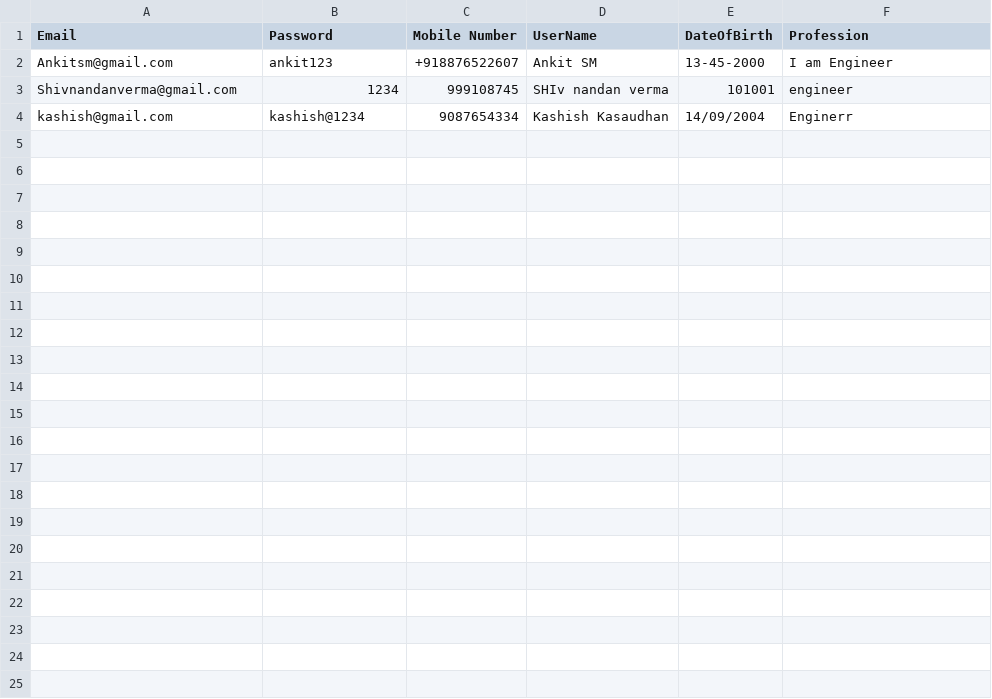
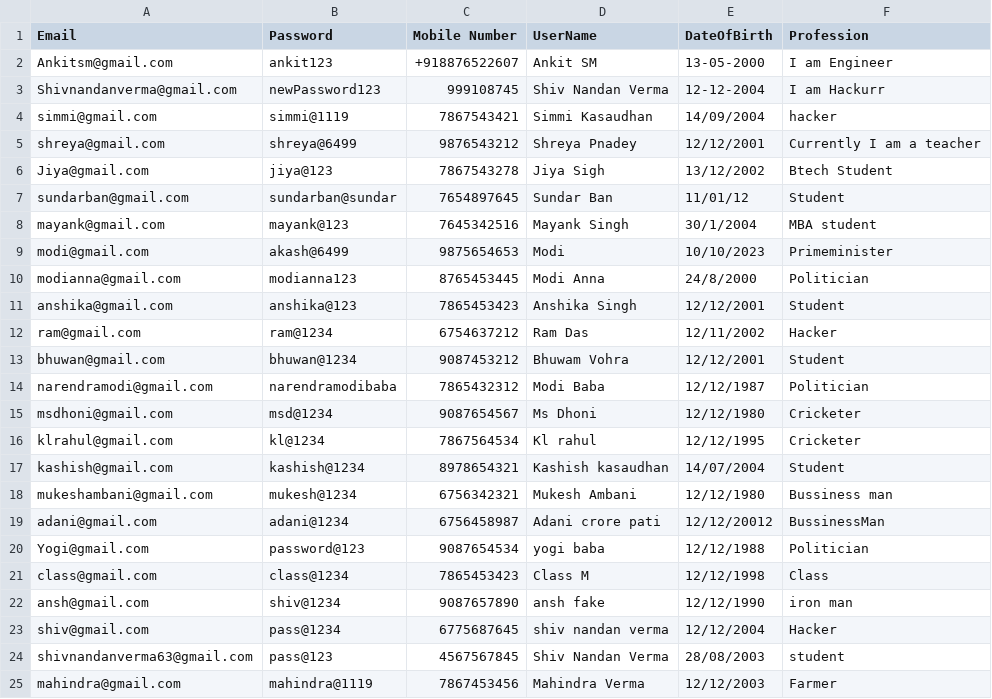
Before and after one commit to shiv1119/c-project, a CSV file: output/user.csv, drawn as a sheet.

```diff
--- a/output/user.csv
+++ b/output/user.csv
@@ -1,4 +1,25 @@
 Email,Password,Mobile Number,UserName,DateOfBirth,Profession
-Ankitsm@gmail.com,ankit123,+918876522607,Ankit SM,13-45-2000,I am Engineer
-Shivnandanverma@gmail.com,1234,999108745,SHIv nandan verma,101001,engineer
-kashish@gmail.com,kashish@1234,9087654334,Kashish Kasaudhan,14/09/2004,Enginerr
+Ankitsm@gmail.com,ankit123,+918876522607,Ankit SM,13-05-2000,I am Engineer
+Shivnandanverma@gmail.com,newPassword123,999108745,Shiv Nandan Verma,12-12-2004,I am Hackurr
+simmi@gmail.com,simmi@1119,7867543421,Simmi Kasaudhan,14/09/2004,hacker
+shreya@gmail.com,shreya@6499,9876543212,Shreya Pnadey,12/12/2001,Currently I am a teacher
+Jiya@gmail.com,jiya@123,7867543278,Jiya Sigh,13/12/2002,Btech Student
+sundarban@gmail.com,sundarban@sundar,7654897645,Sundar Ban,11/01/12,Student
+mayank@gmail.com,mayank@123,7645342516,Mayank Singh,30/1/2004,MBA student
+modi@gmail.com,akash@6499,9875654653,Modi,10/10/2023,Primeminister
+modianna@gmail.com,modianna123,8765453445,Modi Anna,24/8/2000,Politician
+anshika@gmail.com,anshika@123,7865453423,Anshika Singh,12/12/2001,Student
+ram@gmail.com,ram@1234,6754637212,Ram Das,12/11/2002,Hacker
+bhuwan@gmail.com,bhuwan@1234,9087453212,Bhuwam Vohra,12/12/2001,Student
+narendramodi@gmail.com,narendramodibaba,7865432312,Modi Baba,12/12/1987,Politician
+msdhoni@gmail.com,msd@1234,9087654567,Ms Dhoni,12/12/1980,Cricketer
+klrahul@gmail.com,kl@1234,7867564534,Kl rahul,12/12/1995,Cricketer
+kashish@gmail.com,kashish@1234,8978654321,Kashish kasaudhan,14/07/2004,Student
+mukeshambani@gmail.com,mukesh@1234,6756342321,Mukesh Ambani,12/12/1980,Bussiness man
+adani@gmail.com,adani@1234,6756458987,Adani crore pati,12/12/20012,BussinessMan
+Yogi@gmail.com,password@123,9087654534,yogi baba,12/12/1988,Politician
+class@gmail.com,class@1234,7865453423,Class M,12/12/1998,Class
+ansh@gmail.com,shiv@1234,9087657890,ansh fake,12/12/1990,iron man
+shiv@gmail.com,pass@1234,6775687645,shiv nandan verma,12/12/2004,Hacker
+shivnandanverma63@gmail.com,pass@123,4567567845,Shiv Nandan Verma,28/08/2003,student
+mahindra@gmail.com,mahindra@1119,7867453456,Mahindra Verma,12/12/2003,Farmer
```
Also changed, not shown: 5 other files.
